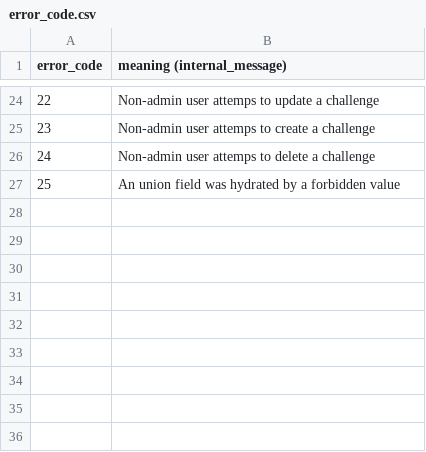
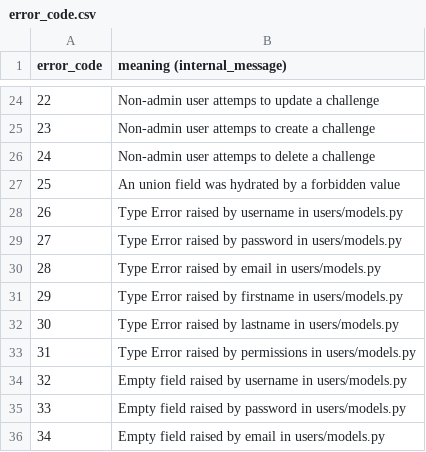
Before and after one commit to CS-Emmental/platform, a CSV file: back/error_code.csv, drawn as a sheet; only a part is shown, gaps mark what is left out.

Commit message:
update error_code

```diff
--- a/back/error_code.csv
+++ b/back/error_code.csv
@@ -27 +27,10 @@ error_code;meaning (internal_message)
 25;An union field was hydrated by a forbidden value
+26;Type Error raised by username in users/models.py
+27;Type Error raised by password in users/models.py
+28;Type Error raised by email in users/models.py
+29;Type Error raised by firstname in users/models.py
+30;Type Error raised by lastname in users/models.py
+31;Type Error raised by permissions in users/models.py
+32;Empty field raised by username in users/models.py
+33;Empty field raised by password in users/models.py
+34;Empty field raised by email in users/models.py
```
Also changed, not shown: 1 other file.
